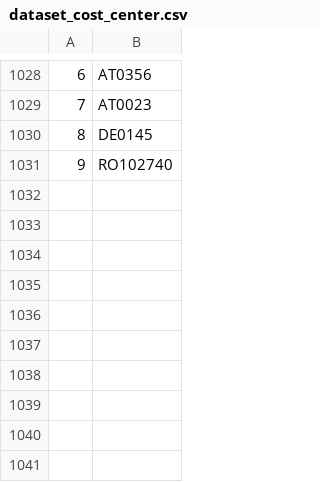
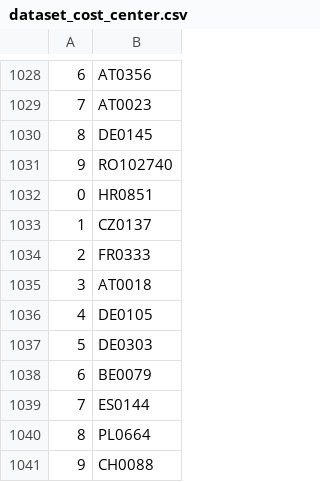
Before and after one commit to valdal14/olympy, a CSV file: dataset_cost_center.csv, drawn as a sheet; only a part is shown, gaps mark what is left out; the diff names each change by its address in the sheet, - before the commit and + after, or states it on an @@ line.

Commit message:
Automated CSV data append at 15:15:50

```diff
--- a/dataset_cost_center.csv
+++ b/dataset_cost_center.csv
+row 1032: 0 | HR0851
+row 1033: 1 | CZ0137
+row 1034: 2 | FR0333
+row 1035: 3 | AT0018
+row 1036: 4 | DE0105
+row 1037: 5 | DE0303
+row 1038: 6 | BE0079
+row 1039: 7 | ES0144
+row 1040: 8 | PL0664
+row 1041: 9 | CH0088
```
